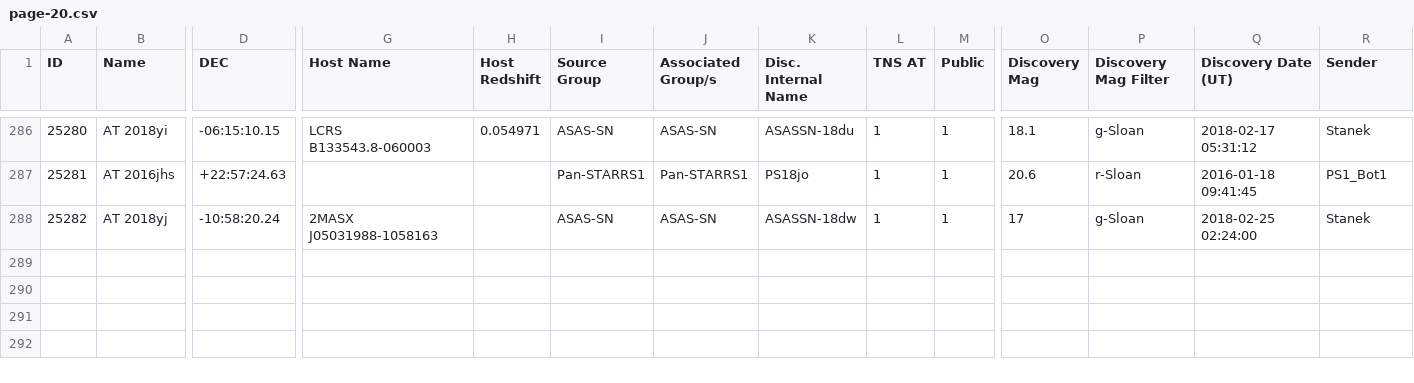
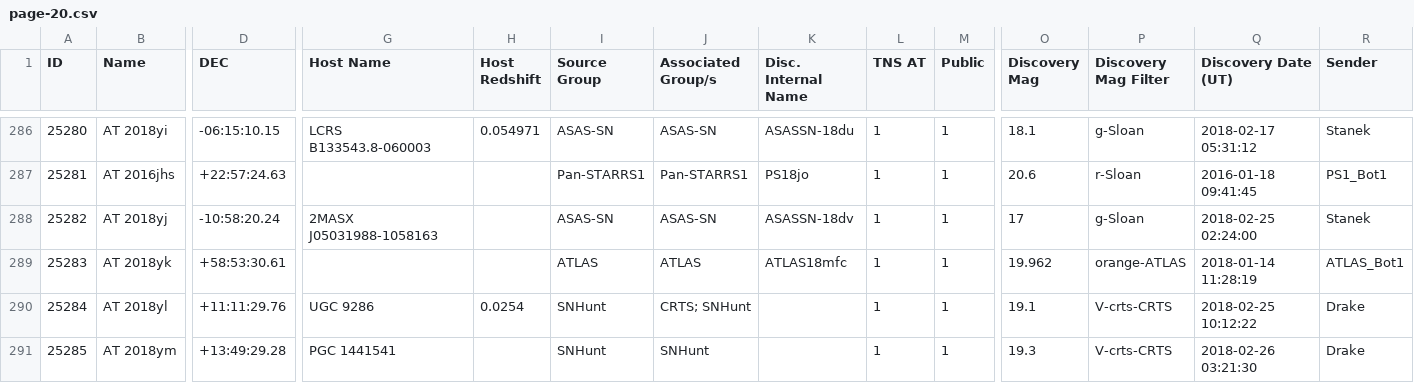
Before and after one commit to astrocatalogs/tde-external, a CSV file: TNS/page-20.csv, drawn as a sheet; only a part is shown, gaps mark what is left out; rows hold the shown columns only; the diff covers the shown part only; the diff names each change by its address in the sheet, - before the commit and + after, or states it on an @@ line.

Commit message:
Astrocats v'0.3.32' SHA'a0851f6f20d8a778a82c99fb6226a3ce10e73063' - TidalDisruptionCatalog SHA'46c6a02c549f02a4bc3e1940ac56a5c17db1a9af' : 'push' - adding all files.

```diff
--- a/TNS/page-20.csv
+++ b/TNS/page-20.csv
-K288 (Disc. Internal Name): ASASSN-18dw
+K288 (Disc. Internal Name): ASASSN-18dv
+row 289: 25283 | AT 2018yk | +58:53:30.61 |  |  | ATLAS | ATLAS | ATLAS18mfc | 1 | 1 | 19.962 | orange-ATLAS | 2018-01-14 11:28:19 | ATLAS_Bot1
+row 290: 25284 | AT 2018yl | +11:11:29.76 | UGC 9286 | 0.0254 | SNHunt | CRTS; SNHunt |  | 1 | 1 | 19.1 | V-crts-CRTS | 2018-02-25 10:12:22 | Drake
+row 291: 25285 | AT 2018ym | +13:49:29.28 | PGC 1441541 |  | SNHunt | SNHunt |  | 1 | 1 | 19.3 | V-crts-CRTS | 2018-02-26 03:21:30 | Drake
```
Also changed, not shown: 3 added rows and 3 edited cells elsewhere in this file, TNS/index.csv, 4 other files.
